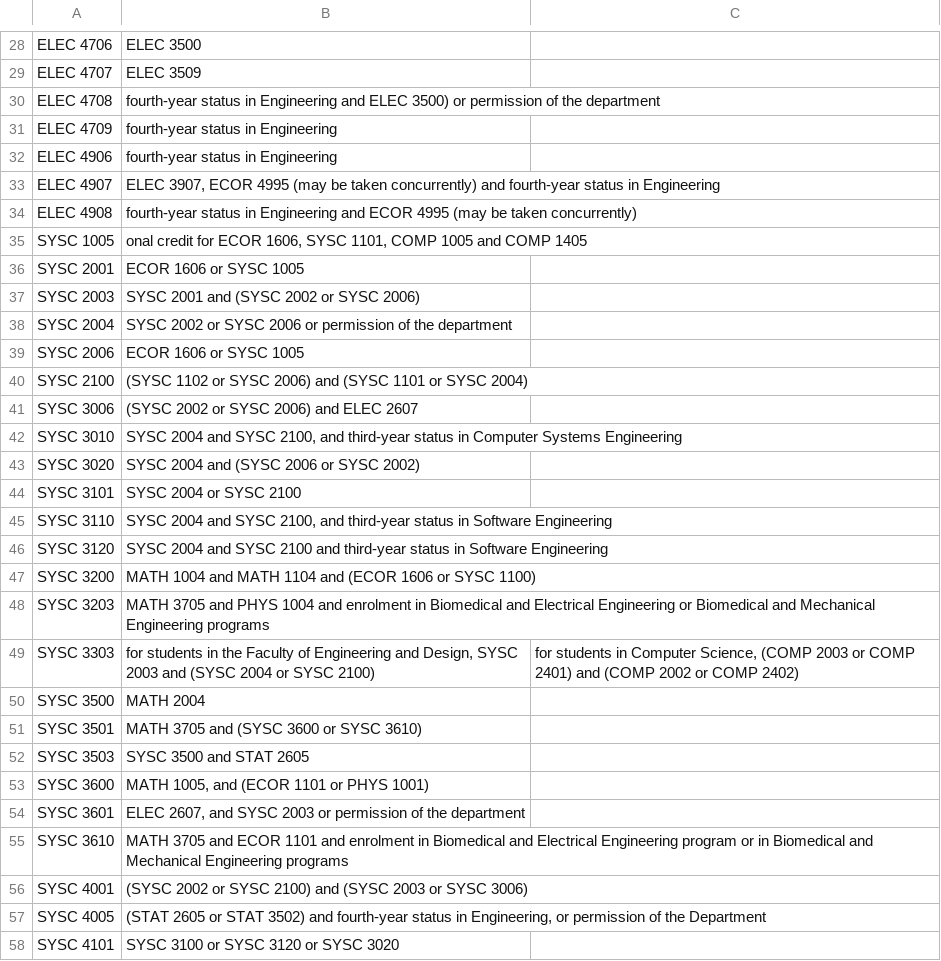
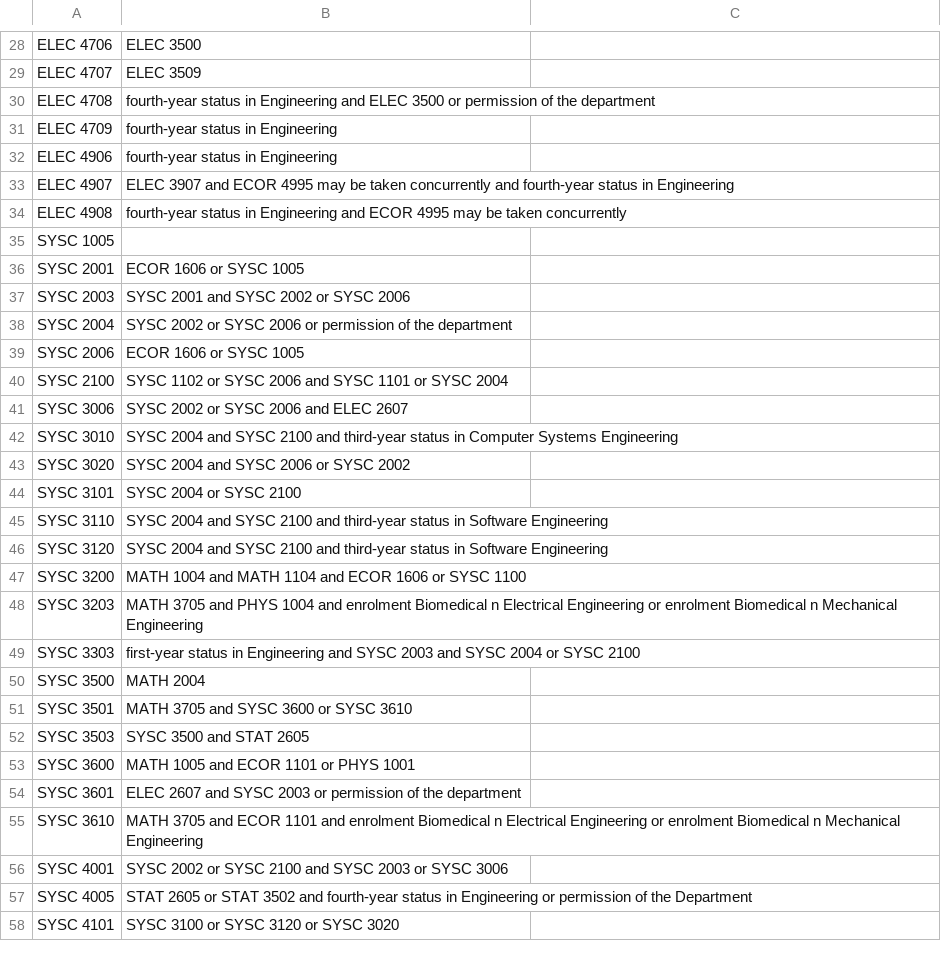
Before and after one commit to AndrewDeCHamplain/CourseSelectionAssistant, a CSV file: csv/prereq.csv, drawn as a sheet; only a part is shown, gaps mark what is left out; the diff covers the shown part only.

```diff
--- a/csv/prereq.csv
+++ b/csv/prereq.csv
@@ -29,30 +29,30 @@ ELEC 4706;ELEC 3500
 ELEC 4707;ELEC 3509
-ELEC 4708;fourth-year status in Engineering and ELEC 3500) or permission of the department
+ELEC 4708;fourth-year status in Engineering and ELEC 3500 or permission of the department
 ELEC 4709;fourth-year status in Engineering
 ELEC 4906;fourth-year status in Engineering
-ELEC 4907;ELEC 3907, ECOR 4995 (may be taken concurrently) and fourth-year status in Engineering
-ELEC 4908;fourth-year status in Engineering and ECOR 4995 (may be taken concurrently)
-SYSC 1005;onal credit for ECOR 1606, SYSC 1101, COMP 1005 and COMP 1405
+ELEC 4907;ELEC 3907 and ECOR 4995 may be taken concurrently and fourth-year status in Engineering
+ELEC 4908;fourth-year status in Engineering and ECOR 4995 may be taken concurrently
+SYSC 1005;	
 SYSC 2001;ECOR 1606 or SYSC 1005
-SYSC 2003;SYSC 2001 and (SYSC 2002 or SYSC 2006)
+SYSC 2003;SYSC 2001 and SYSC 2002 or SYSC 2006
 SYSC 2004;SYSC 2002 or SYSC 2006 or permission of the department
 SYSC 2006;ECOR 1606 or SYSC 1005
-SYSC 2100;(SYSC 1102 or SYSC 2006) and (SYSC 1101 or SYSC 2004)
-SYSC 3006;(SYSC 2002 or SYSC 2006) and ELEC 2607
-SYSC 3010;SYSC 2004 and SYSC 2100, and third-year status in Computer Systems Engineering
-SYSC 3020;SYSC 2004 and (SYSC 2006 or SYSC 2002)
+SYSC 2100;SYSC 1102 or SYSC 2006 and SYSC 1101 or SYSC 2004
+SYSC 3006;SYSC 2002 or SYSC 2006 and ELEC 2607
+SYSC 3010;SYSC 2004 and SYSC 2100 and third-year status in Computer Systems Engineering
+SYSC 3020;SYSC 2004 and SYSC 2006 or SYSC 2002
 SYSC 3101;SYSC 2004 or SYSC 2100
-SYSC 3110;SYSC 2004 and SYSC 2100, and third-year status in Software Engineering
+SYSC 3110;SYSC 2004 and SYSC 2100 and third-year status in Software Engineering
 SYSC 3120;SYSC 2004 and SYSC 2100 and third-year status in Software Engineering
-SYSC 3200;MATH 1004 and MATH 1104 and (ECOR 1606 or SYSC 1100)
-SYSC 3203;MATH 3705 and PHYS 1004 and enrolment in Biomedical and Electrical Engineering or Biomedical and Mechanical Engineering programs
-SYSC 3303;for students in the Faculty of Engineering and Design, SYSC 2003 and (SYSC 2004 or SYSC 2100);for students in Computer Science, (COMP 2003 or COMP 2401) and (COMP 2002 or COMP 2402)
+SYSC 3200;MATH 1004 and MATH 1104 and ECOR 1606 or SYSC 1100
+SYSC 3203;MATH 3705 and PHYS 1004 and enrolment Biomedical n Electrical Engineering or enrolment Biomedical n Mechanical Engineering
+SYSC 3303;first-year status in Engineering and SYSC 2003 and SYSC 2004 or SYSC 2100
 SYSC 3500;MATH 2004
-SYSC 3501;MATH 3705 and (SYSC 3600 or SYSC 3610)
+SYSC 3501;MATH 3705 and SYSC 3600 or SYSC 3610
 SYSC 3503;SYSC 3500 and STAT 2605
-SYSC 3600;MATH 1005, and (ECOR 1101 or PHYS 1001)
-SYSC 3601;ELEC 2607, and SYSC 2003 or permission of the department
-SYSC 3610;MATH 3705 and ECOR 1101 and enrolment in Biomedical and Electrical Engineering program or in Biomedical and Mechanical Engineering programs
-SYSC 4001;(SYSC 2002 or  SYSC 2100) and (SYSC 2003 or SYSC 3006)
-SYSC 4005;(STAT 2605 or STAT 3502) and fourth-year status in Engineering, or permission of the Department
+SYSC 3600;MATH 1005 and ECOR 1101 or PHYS 1001
+SYSC 3601;ELEC 2607 and SYSC 2003 or permission of the department
+SYSC 3610;MATH 3705 and ECOR 1101 and enrolment Biomedical n Electrical Engineering or enrolment Biomedical n Mechanical Engineering
+SYSC 4001;SYSC 2002 or  SYSC 2100 and SYSC 2003 or SYSC 3006
+SYSC 4005;STAT 2605 or STAT 3502 and fourth-year status in Engineering or permission of the Department
 SYSC 4101;SYSC 3100 or SYSC 3120 or SYSC 3020
```
Also changed, not shown: 26 edited cells elsewhere in this file, 2 other files.
